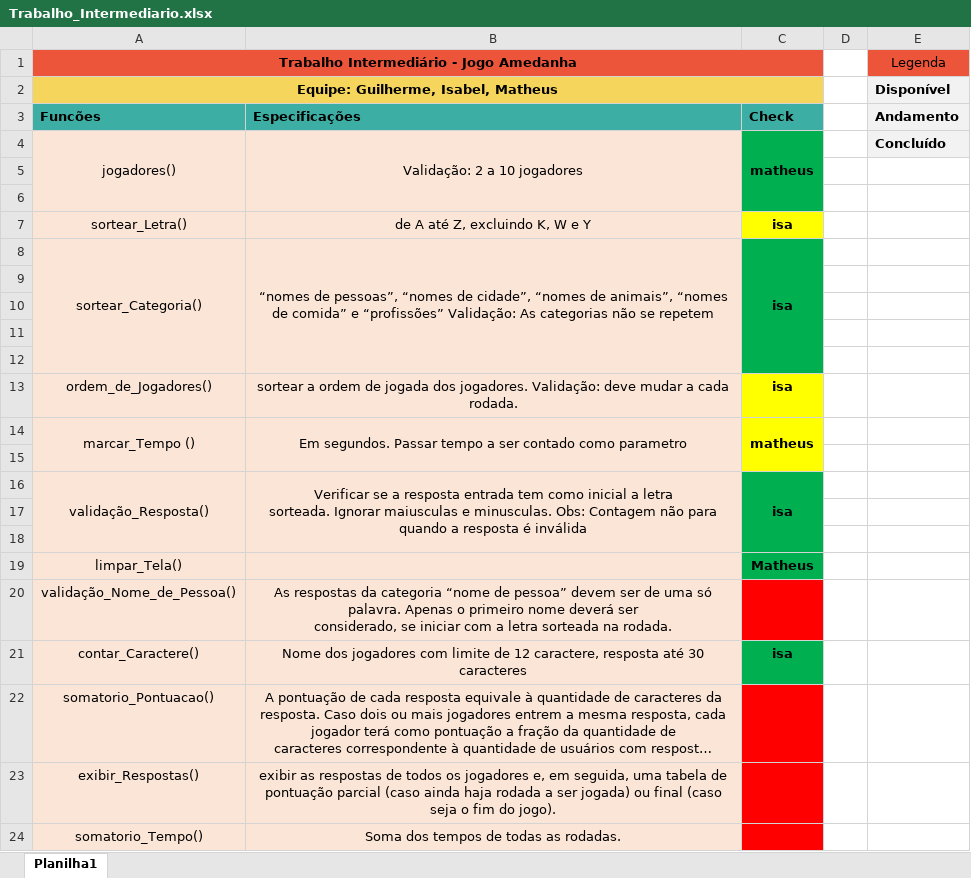
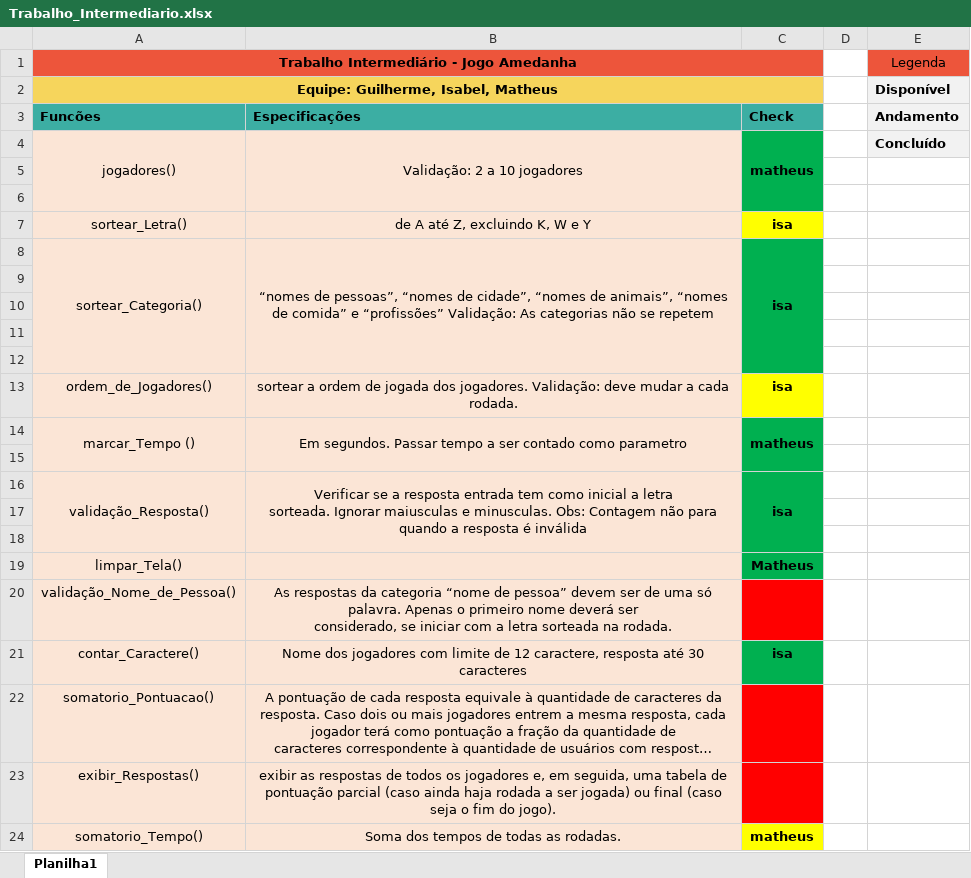
Before and after one commit to preciousakura/jogo-amedanha, an Excel workbook: Trabalho_Intermediario.xlsx, sheet Planilha1, drawn as a sheet; long unchanged cells end in …; values as stored, in another font and other column widths than the file's, no borders; the diff names each change by its address in the sheet, - before the commit and + after, or states it on an @@ line.

```diff
--- a/Trabalho_Intermediario.xlsx (sheet Planilha1)
+++ b/Trabalho_Intermediario.xlsx (sheet Planilha1)
-C14:C15 fill: #FFFF00
+C14:C15 fill: #00B050
-C24: (empty)
+C24: matheus
-C24 fill: #FF0000
+C24 fill: #FFFF00
```
Also changed, not shown: 1 other file.
